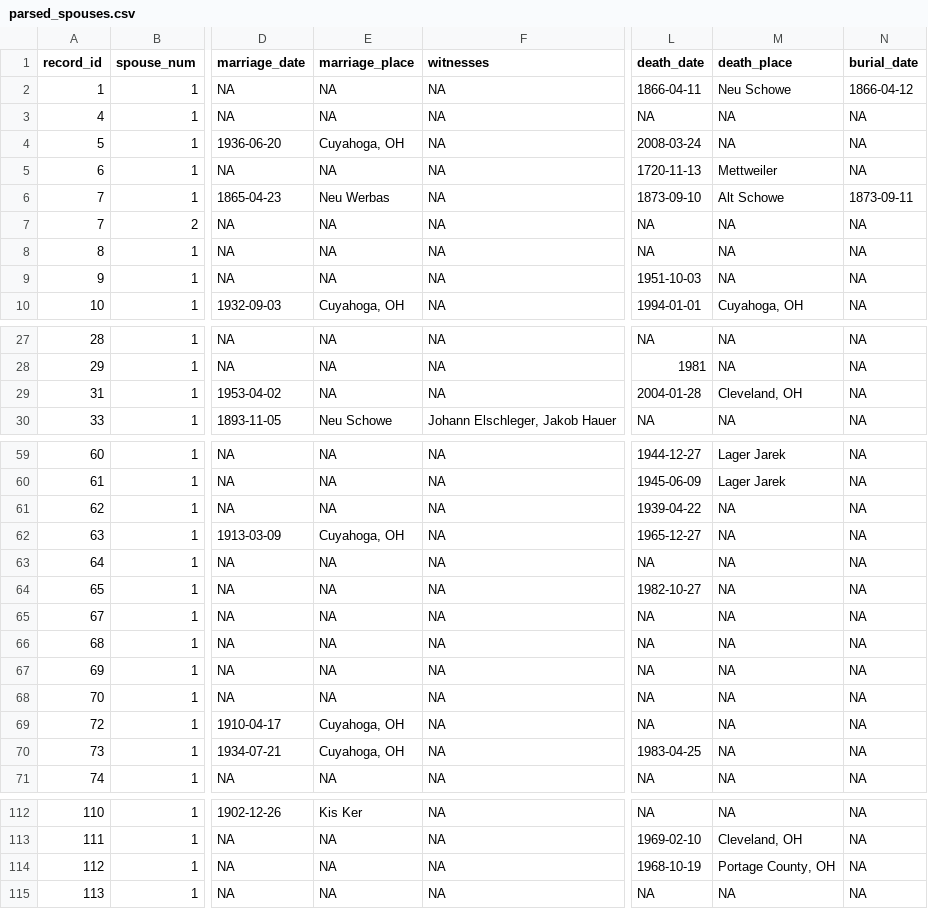
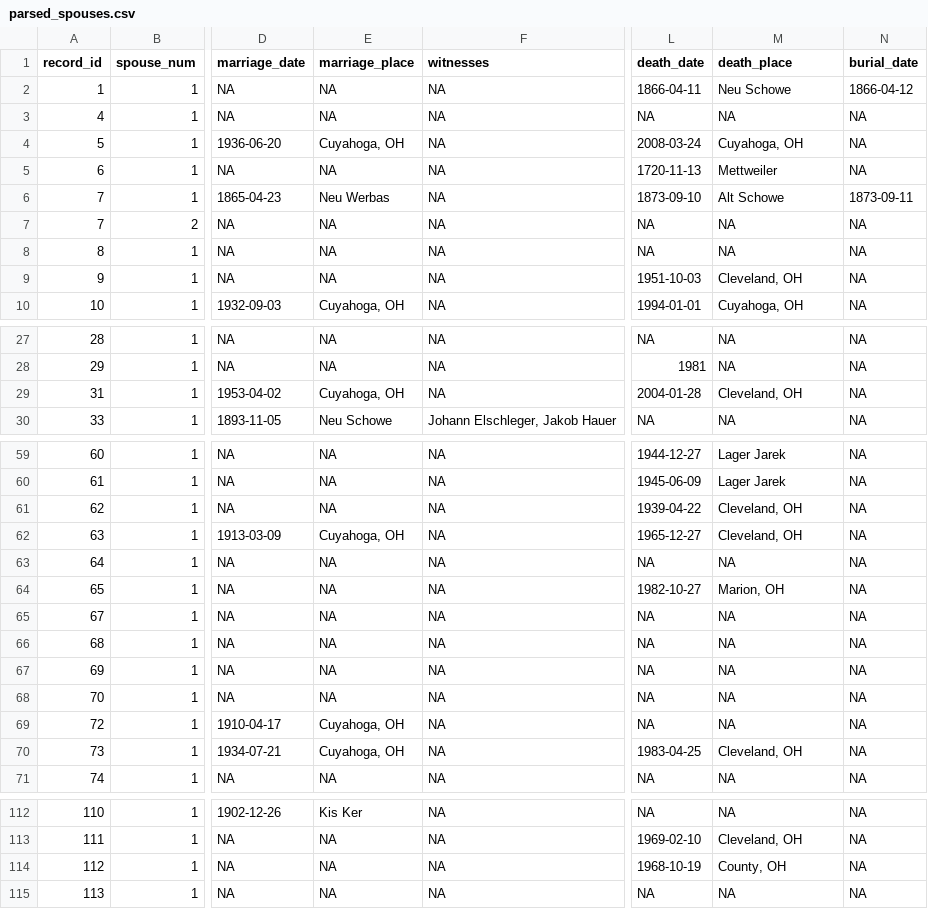
Before and after one commit to apsteinmetz/schowe_buch, a CSV file: data/parsed_spouses.csv, drawn as a sheet; only a part is shown, gaps mark what is left out; the diff covers the shown part only; the diff names each change by its address in the sheet, - before the commit and + after, or states it on an @@ line.

Commit message:
better place handling

```diff
--- a/data/parsed_spouses.csv
+++ b/data/parsed_spouses.csv
-M4 (death_place): NA
+M4 (death_place): Cuyahoga, OH
-M9 (death_place): NA
+M9 (death_place): Cleveland, OH
-E29 (marriage_place): NA
+E29 (marriage_place): Cuyahoga, OH
-M61:M62 (death_place): NA
+M61:M62 (death_place): Cleveland, OH
-M64 (death_place): NA
+M64 (death_place): Marion, OH
-M70 (death_place): NA
+M70 (death_place): Cleveland, OH
-M114 (death_place): Portage County, OH
+M114 (death_place): County, OH
```
Also changed, not shown: 38 edited cells elsewhere in this file, data/parsed_persons.csv, 2 other files.
